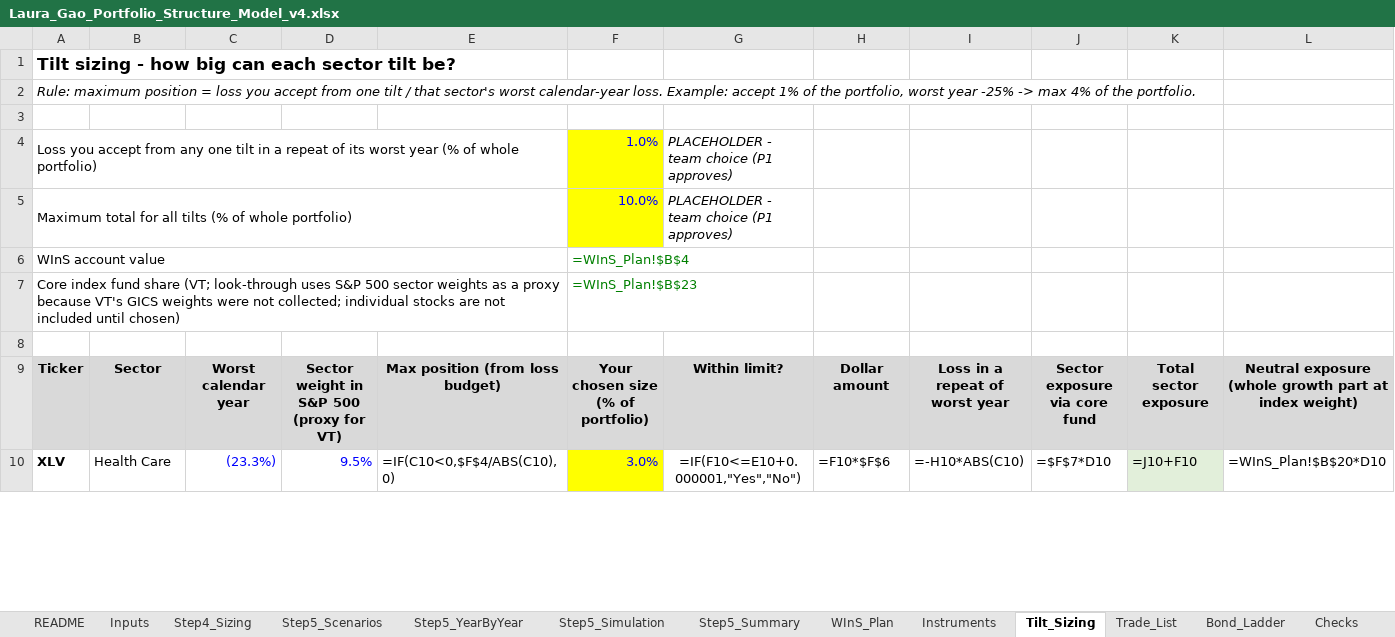
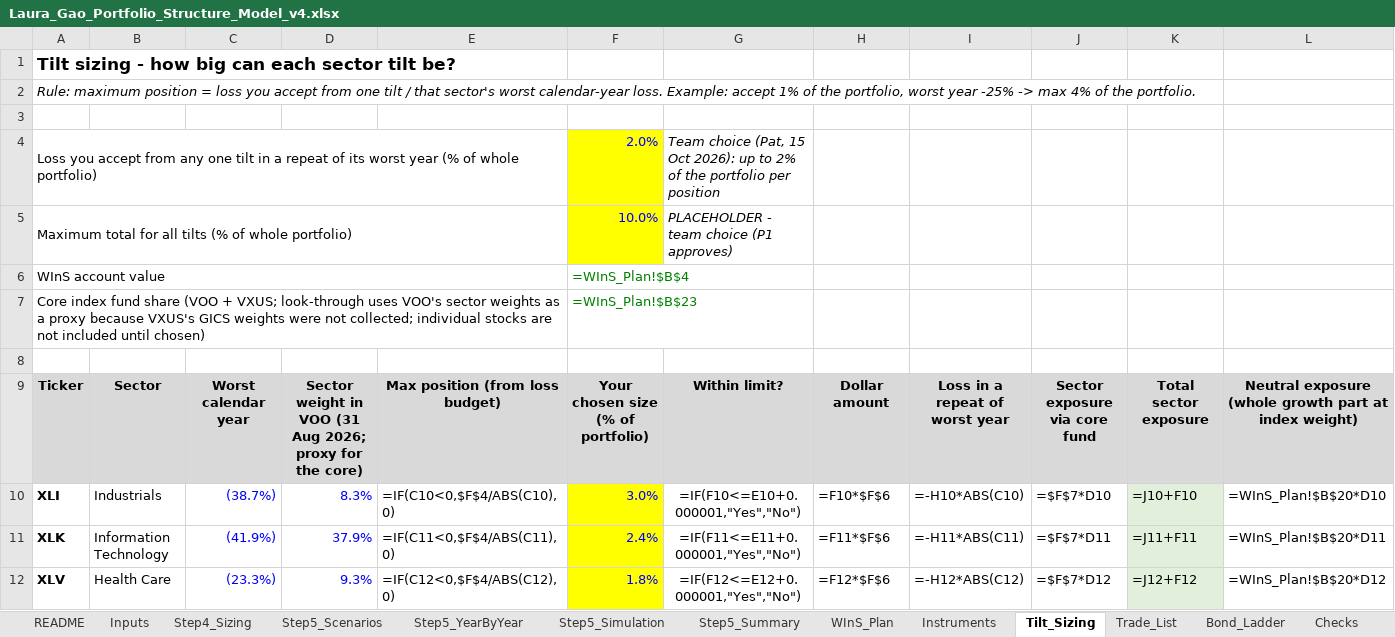
Before and after one commit to RealShadowArk/Wharton-Comp, an Excel workbook: context/Laura_Gao_Portfolio_Structure_Model_v4.xlsx, sheet Tilt_Sizing, drawn as a sheet; only a part is shown; values as stored, in another font and other column widths than the file's, no borders; formulas without a stored value are shown as written; addresses are those after the commit; the diff covers the shown part only; the diff names each change by its address in the sheet, - before the commit and + after, or states it on an @@ line.

```diff
--- a/context/Laura_Gao_Portfolio_Structure_Model_v4.xlsx (sheet Tilt_Sizing)
+++ b/context/Laura_Gao_Portfolio_Structure_Model_v4.xlsx (sheet Tilt_Sizing)
-F4: 1.0%
+F4: 2.0%
-G4: PLACEHOLDER - team choice (P1 approves)
+G4: Team choice (Pat, 15 Oct 2026): up to 2% of the portfolio per position
-A7: …fund share (VT; look-through uses S&P 500 sector weights as a proxy because VT's GICS weights…
+A7: …fund share (VOO + VXUS; look-through uses VOO's sector weights as a proxy because VXUS's GICS weights…
-D9: …weight in S&P 500 (proxy for VT)
+D9: …weight in VOO (31 Aug 2026; proxy for the core)
+row 10: XLI | Industrials | (38.7%) | 8.3% | =IF(C10<0,$F$4/ABS(C10),0) | 3.0% | =IF(F10<=E10+0.000001,"Yes","No") | =F10*$F$6 | =-H10*ABS(C10) | =$F$7*D10 | =J10+F10 | =WInS_Plan!$B$20*D10
+row 11: XLK | Information Technology | (41.9%) | 37.9% | =IF(C11<0,$F$4/ABS(C11),0) | 2.4% | =IF(F11<=E11+0.000001,"Yes","No") | =F11*$F$6 | =-H11*ABS(C11) | =$F$7*D11 | =J11+F11 | =WInS_Plan!$B$20*D11
-D12: 9.5%
+D12: 9.3%
-E12: =IF(C10<0,$F$4/ABS(C10),0)
+E12: =IF(C12<0,$F$4/ABS(C12),0)
-F12: 3.0%
+F12: 1.8%
-G12: =IF(F10<=E10+0.000001,"Yes","No")
+G12: =IF(F12<=E12+0.000001,"Yes","No")
-H12: =F10*$F$6
+H12: =F12*$F$6
-I12: =-H10*ABS(C10)
+I12: =-H12*ABS(C12)
-J12: =$F$7*D10
+J12: =$F$7*D12
-K12: =J10+F10
+K12: =J12+F12
-L12: =WInS_Plan!$B$20*D10
+L12: =WInS_Plan!$B$20*D12
```
Also changed, not shown: 1 added row, 3 removed rows and 10 edited cells elsewhere in this sheet, sheet Instruments, sheet Trade_List, sheet Checks, 2 other files.
